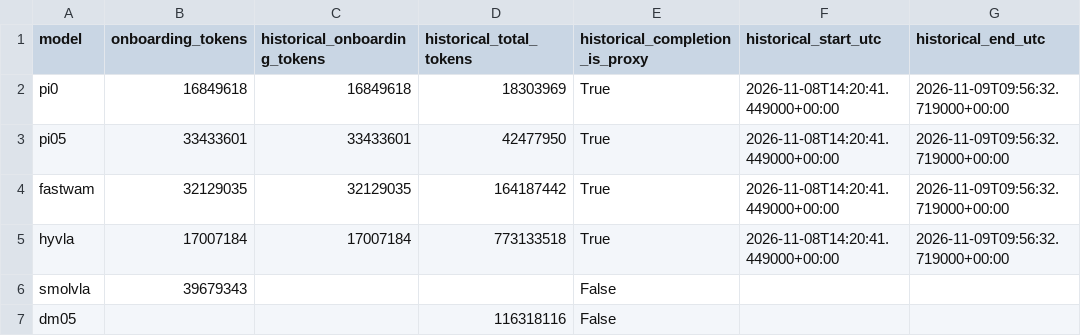
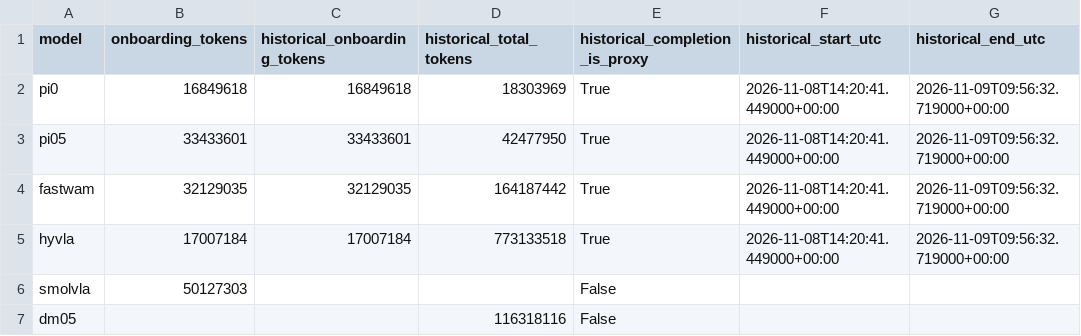
Before and after one commit to 20261023/FlashRT, a CSV file: docs/reports/2026-11-24-vla-token-usage-onboarding-trend.csv, drawn as a sheet; only a part is shown; the diff names each change by its address in the sheet, - before the commit and + after, or states it on an @@ line.

```diff
--- a/docs/reports/2026-11-24-vla-token-usage-onboarding-trend.csv
+++ b/docs/reports/2026-11-24-vla-token-usage-onboarding-trend.csv
-B6 (onboarding_tokens): 39679343
+B6 (onboarding_tokens): 50127303
```
Also changed, not shown: docs/reports/2026-11-24-vla-token-usage-model-lifecycle.csv, 6 other files.
